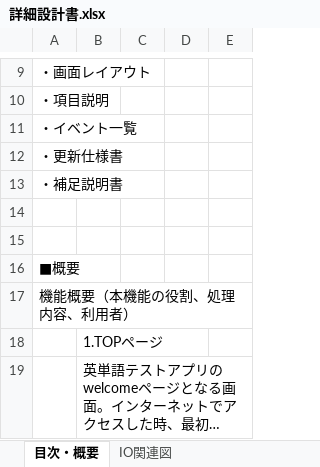
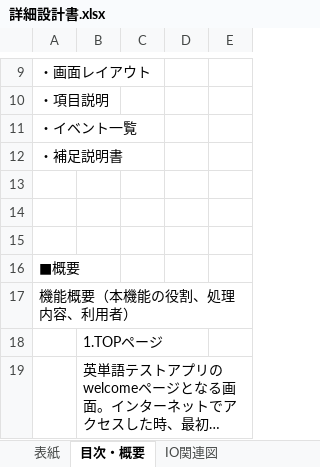
Before and after one commit to ssskkk17/design-for-English_test, an Excel workbook: 詳細設計/詳細設計書.xlsx, sheet 目次・概要, drawn as a sheet; only a part is shown, gaps mark what is left out; long unchanged cells end in …; values as stored, in another font and other column widths than the file's, no borders; removed rows and columns are numbered as before the commit, all else as after; the diff names each change by its address in the sheet, - before the commit and + after, or states it on an @@ line.

```diff
--- a/詳細設計/詳細設計書.xlsx (sheet 目次・概要)
+++ b/詳細設計/詳細設計書.xlsx (sheet 目次・概要)
+sheet tab: 表紙
-row 12: ・更新仕様書
+row 13: (empty)
```
Also changed, not shown: sheet イベント一覧, sheet 項目説明, other sheet tabs, 基本設計/テーブル定義書.xlsx, 基本設計/基本設計書.xlsx, 2 other files.
